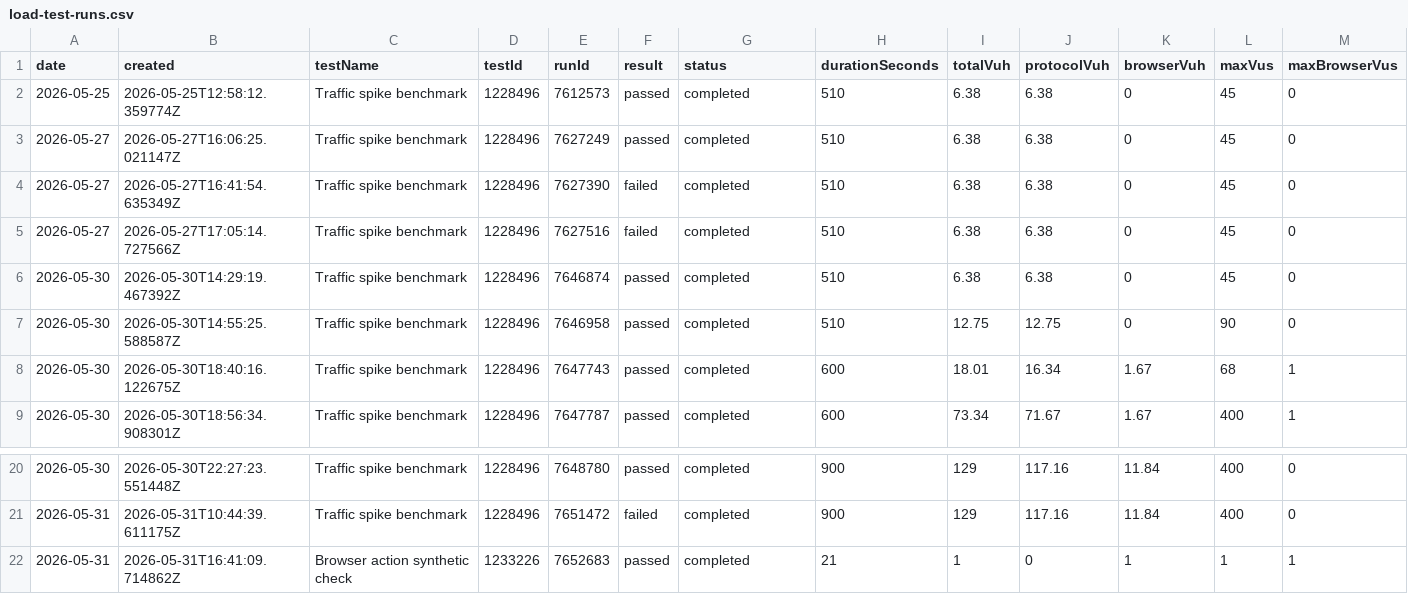
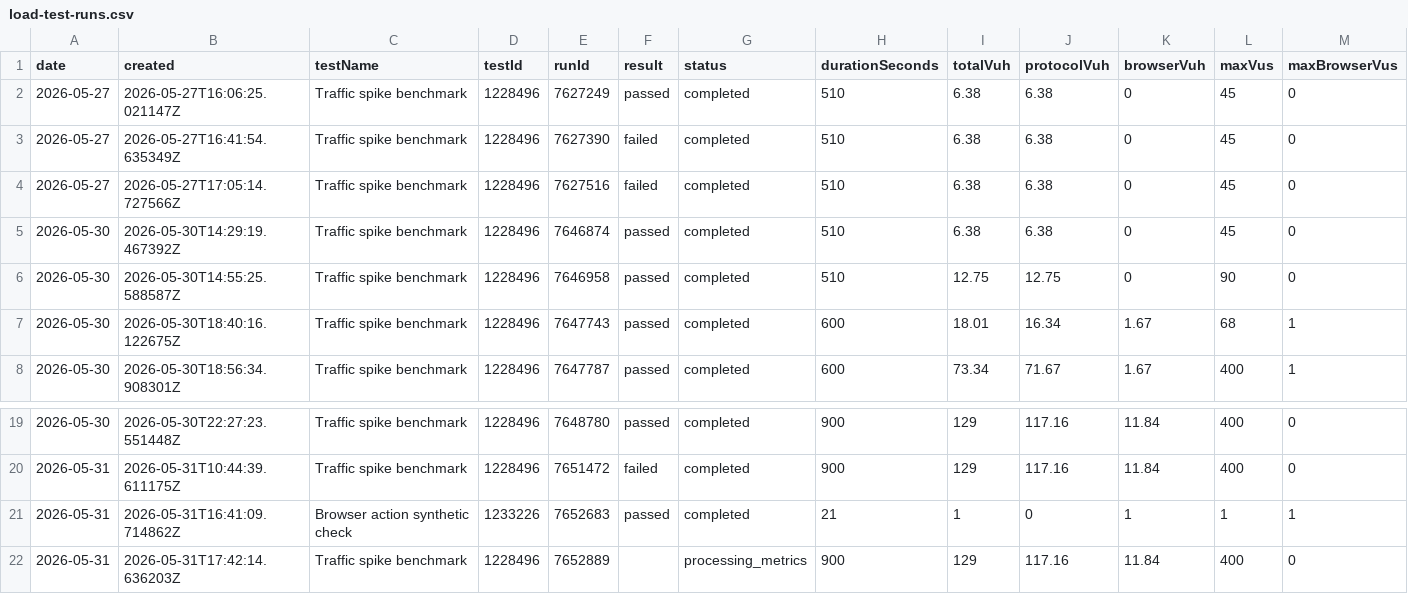
Before and after one commit to orenlion1/ensemble-retail, a CSV file: reports/load-tests/comparison/load-test-runs.csv, drawn as a sheet; only a part is shown, gaps mark what is left out; removed rows and columns are numbered as before the commit, all else as after; rows hold the shown columns only; the diff names each change by its address in the sheet, - before the commit and + after, or states it on an @@ line.

Commit message:
Harden inventory service for spike load

```diff
--- a/reports/load-tests/comparison/load-test-runs.csv
+++ b/reports/load-tests/comparison/load-test-runs.csv
-row 2: 2026-05-25 | 2026-05-25T12:58:12.359774Z | Traffic spike benchmark | 1228496 | 7612573 | passed | completed | 510 | 6.38 | 6.38 | 0 | 45 | 0
+row 22: 2026-05-31 | 2026-05-31T17:42:14.636203Z | Traffic spike benchmark | 1228496 | 7652889 |  | processing_metrics | 900 | 129 | 117.16 | 11.84 | 400 | 0
```
Also changed, not shown: 17 other files.
